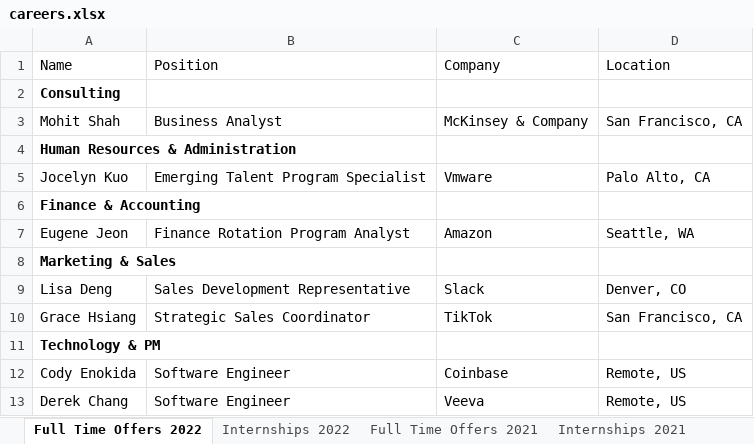
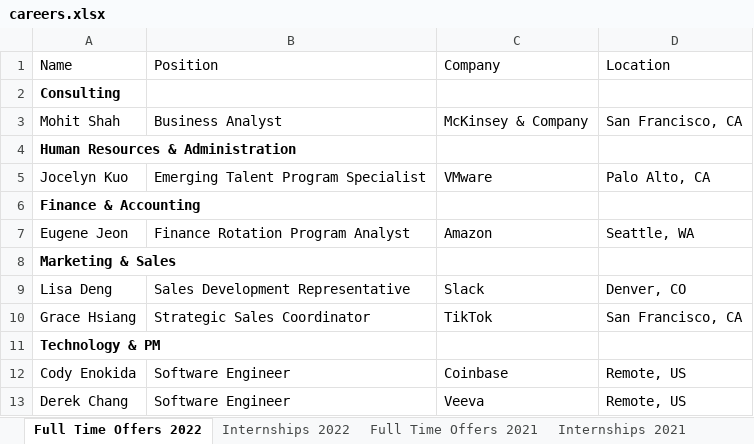
Before and after one commit to dspuci/dspuci-website-gatsby, an Excel workbook: src/data/careers.xlsx, sheet Full Time Offers 2022, drawn as a sheet; values as stored, in another font and other column widths than the file's, no borders; the diff names each change by its address in the sheet, - before the commit and + after, or states it on an @@ line.

```diff
--- a/src/data/careers.xlsx (sheet Full Time Offers 2022)
+++ b/src/data/careers.xlsx (sheet Full Time Offers 2022)
-C5 (Company): Vmware
+C5 (Company): VMware
```
Also changed, not shown: src/data/summer21/bios_summer21.xlsx.
